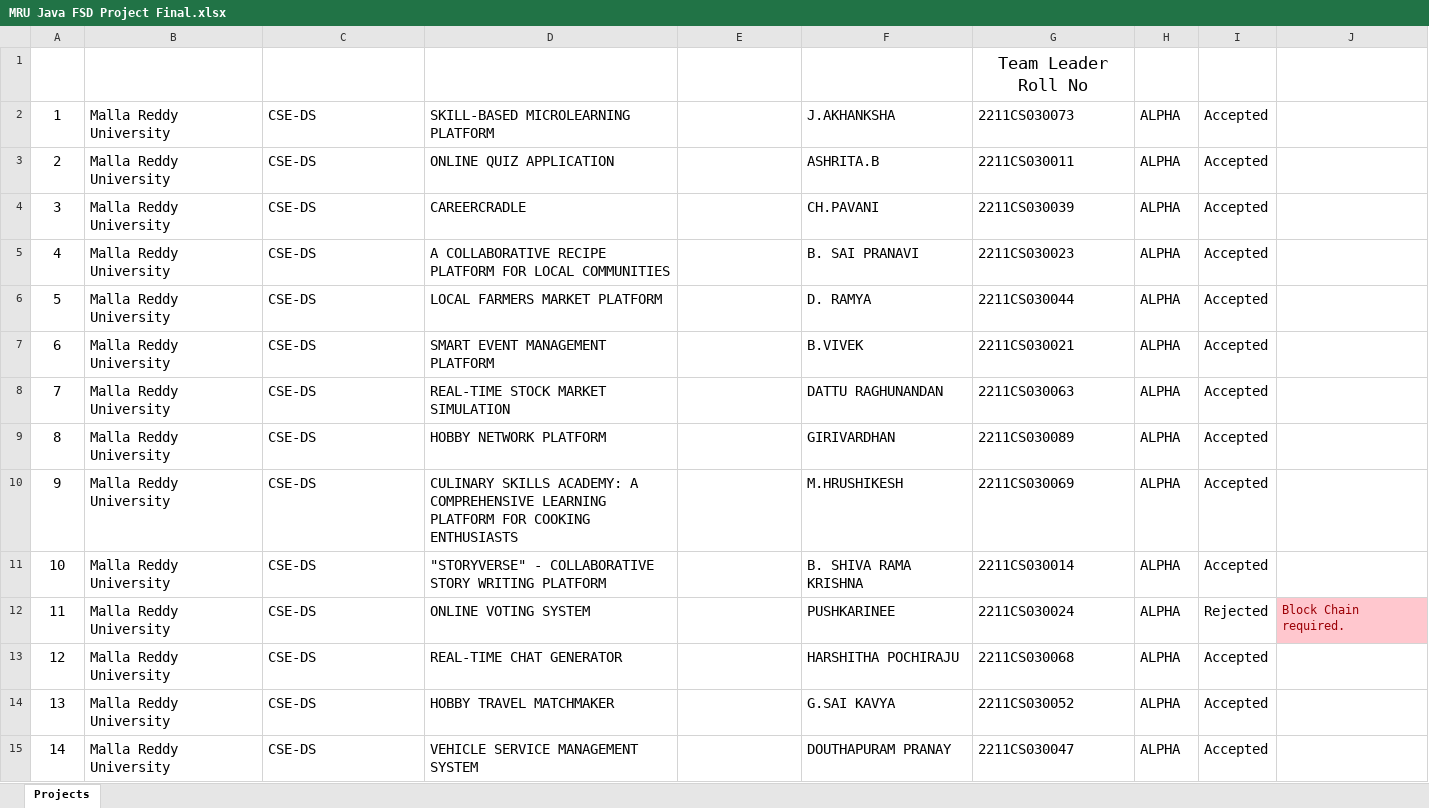
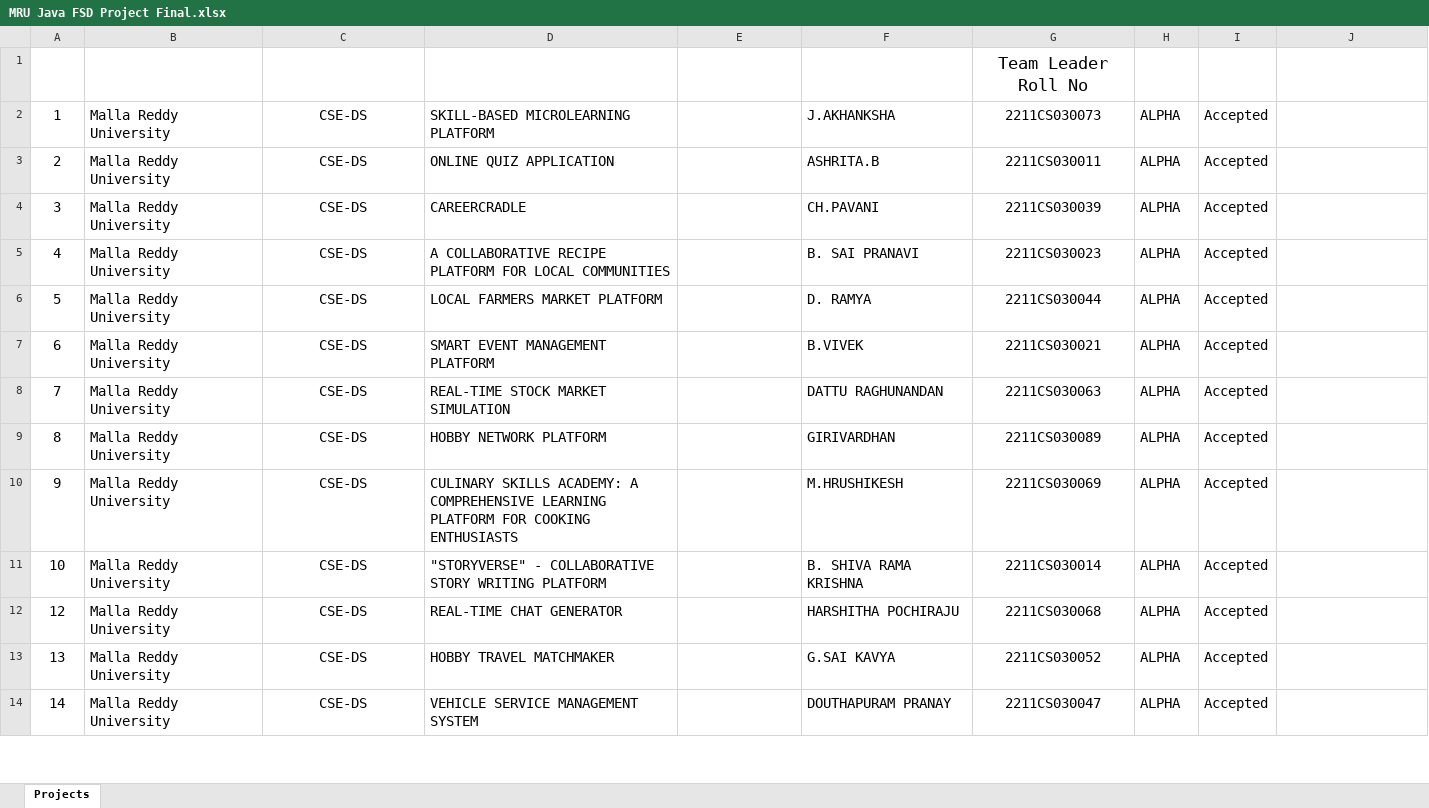
Before and after one commit to fresher2coder/mru-java-fsd, an Excel workbook: project/MRU Java FSD Project Final.xlsx, sheet Projects, drawn as a sheet; only a part is shown; values as stored, in another font and other column widths than the file's, no borders; conditional formats and table styles not drawn; removed rows and columns are numbered as before the commit, all else as after; the diff covers the shown part only; the diff names each change by its address in the sheet, - before the commit and + after, or states it on an @@ line.

```diff
--- a/project/MRU Java FSD Project Final.xlsx (sheet Projects)
+++ b/project/MRU Java FSD Project Final.xlsx (sheet Projects)
-C2:C11 alignment: left
+C2:C11 alignment: center
-G2:G11 alignment: left
+G2:G11 alignment: center
-row 12: 11 | Malla Reddy University | CSE-DS | ONLINE VOTING SYSTEM |  | PUSHKARINEE | 2211CS030024 | ALPHA | Rejected | Block Chain required.
-C12:C14 alignment: left
+C12:C14 alignment: center
-G12:G14 alignment: left
+G12:G14 alignment: center
```
Also changed, not shown: 5 added rows, 2 removed rows, 9 edited cells and cell formats elsewhere in this sheet, formulas that keep their value, 11 other files.
